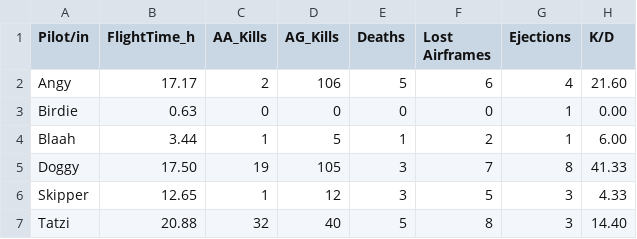
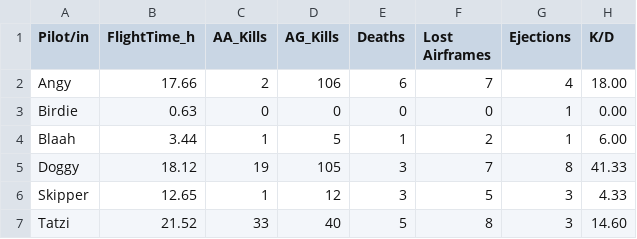
Before and after one commit to Ogeidkceurt/KCWebSta, a CSV file: docs/data/player_stats.csv, drawn as a sheet.

Commit message:
Update player stats for Angy, Doggy, and Tatzi

```diff
--- a/docs/data/player_stats.csv
+++ b/docs/data/player_stats.csv
@@ -1,7 +1,7 @@
 Pilot/in,FlightTime_h,AA_Kills,AG_Kills,Deaths,Lost Airframes,Ejections,K/D
-Angy,17.17,2,106,5,6,4,21.60
+Angy,17.66,2,106,6,7,4,18.00
 Birdie,0.63,0,0,0,0,1,0.00
 Blaah,3.44,1,5,1,2,1,6.00
-Doggy,17.50,19,105,3,7,8,41.33
+Doggy,18.12,19,105,3,7,8,41.33
 Skipper,12.65,1,12,3,5,3,4.33
-Tatzi,20.88,32,40,5,8,3,14.40
+Tatzi,21.52,33,40,5,8,3,14.60
```
